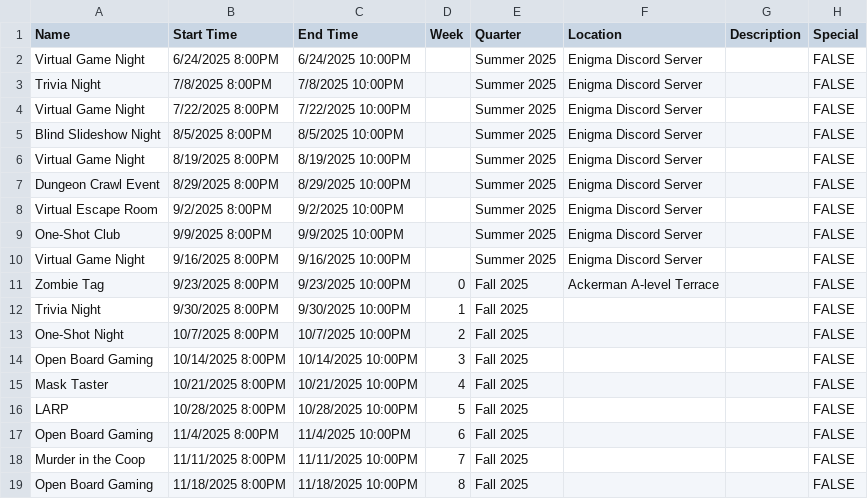
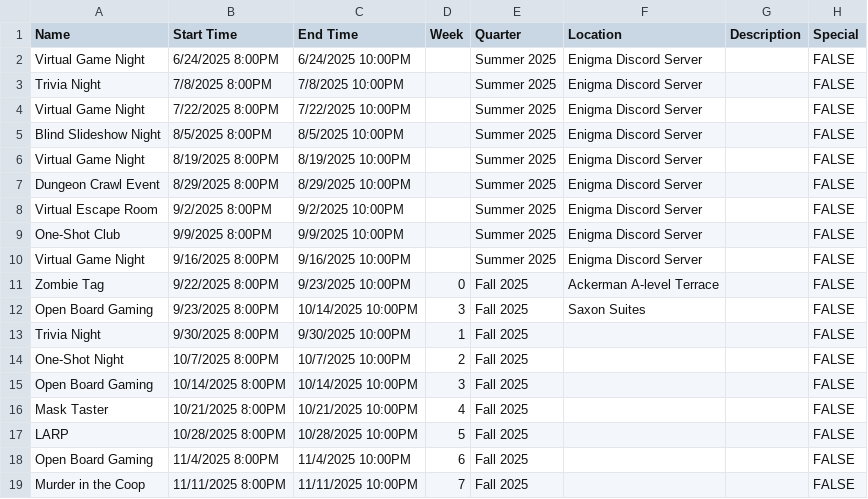
Before and after one commit to JadonJZhu/enigma-website, a CSV file: src/data/events-master-list.csv, drawn as a sheet; only a part is shown; the shorter side is filled out with more unchanged rows.

Commit message:
updated events list

```diff
--- a/src/data/events-master-list.csv
+++ b/src/data/events-master-list.csv
@@ -10,3 +10,4 @@ One-Shot Club,9/9/2025 8:00PM,9/9/2025 10:00PM,,Summer 2025,Enigma Discord Serve
 Virtual Game Night,9/16/2025 8:00PM,9/16/2025 10:00PM,,Summer 2025,Enigma Discord Server,,FALSE
-Zombie Tag,9/23/2025 8:00PM,9/23/2025 10:00PM,0,Fall 2025,Ackerman A-level Terrace,,FALSE
+Zombie Tag,9/22/2025 8:00PM,9/23/2025 10:00PM,0,Fall 2025,Ackerman A-level Terrace,,FALSE
+Open Board Gaming,9/23/2025 8:00PM,10/14/2025 10:00PM,3,Fall 2025,Saxon Suites,,FALSE
 Trivia Night,9/30/2025 8:00PM,9/30/2025 10:00PM,1,Fall 2025,,,FALSE
```
